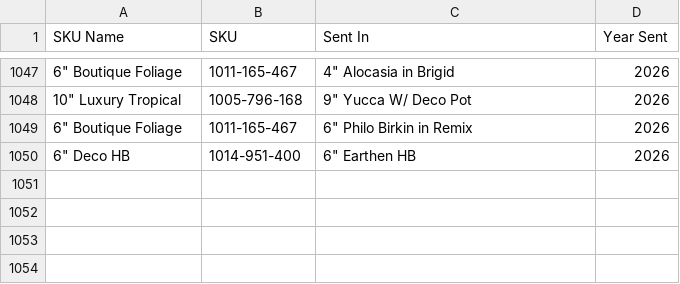
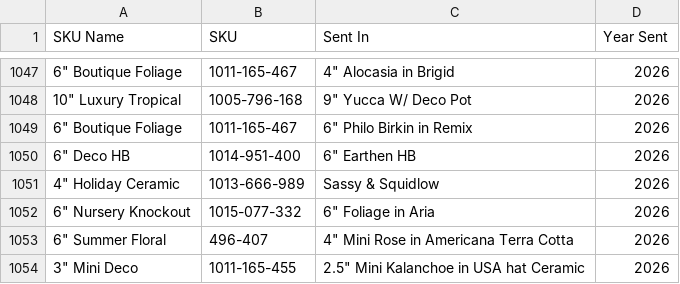
Before and after one commit to HF-HPA/HPA-SKU-CATALOGUE, a CSV file: SKU_Name_2026.csv, drawn as a sheet; only a part is shown, gaps mark what is left out; the diff names each change by its address in the sheet, - before the commit and + after, or states it on an @@ line.

Commit message:
Update SKU_Name_2026.csv

```diff
--- a/SKU_Name_2026.csv
+++ b/SKU_Name_2026.csv
+row 1051: 4" Holiday Ceramic | 1013-666-989 | Sassy & Squidlow | 2026
+row 1052: 6" Nursery Knockout | 1015-077-332 | 6" Foliage in Aria | 2026
+row 1053: 6" Summer Floral | 496-407 | 4" Mini Rose in Americana Terra Cotta | 2026
+row 1054: 3" Mini Deco | 1011-165-455 | 2.5" Mini Kalanchoe in USA hat Ceramic | 2026
```
